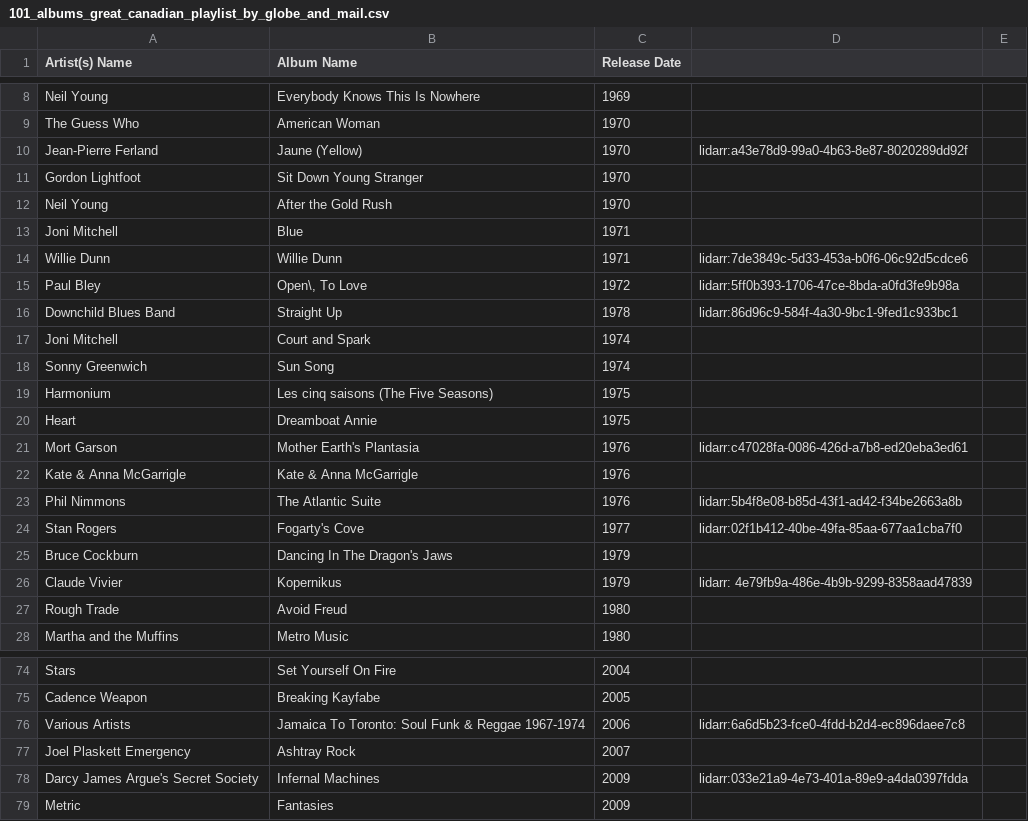
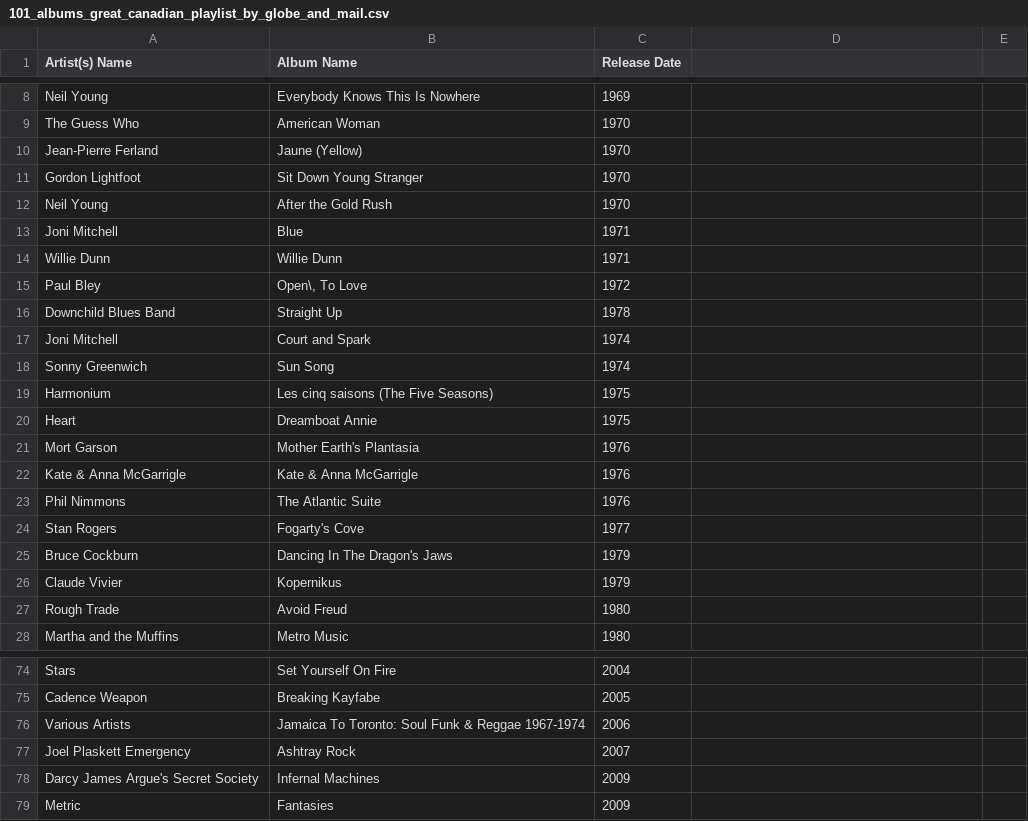
Before and after one commit to guydavis/lidarrtools, a CSV file: 101_albums_great_canadian_playlist_by_globe_and_mail.csv, drawn as a sheet; only a part is shown, gaps mark what is left out; the diff covers the shown part only.

Commit message:
Finally Lidarr meta-data is working...

```diff
--- a/101_albums_great_canadian_playlist_by_globe_and_mail.csv
+++ b/101_albums_great_canadian_playlist_by_globe_and_mail.csv
@@ -9,3 +9,3 @@ Neil Young, Everybody Knows This Is Nowhere, 1969
 The Guess Who, American Woman, 1970
-Jean-Pierre Ferland, Jaune (Yellow), 1970, lidarr:a43e78d9-99a0-4b63-8e87-8020289dd92f
+Jean-Pierre Ferland, Jaune (Yellow), 1970
 Gordon Lightfoot, Sit Down Young Stranger, 1970
@@ -13,5 +13,5 @@ Neil Young, After the Gold Rush, 1970
 Joni Mitchell, Blue, 1971
-Willie Dunn, "Willie Dunn", 1971, lidarr:7de3849c-5d33-453a-b0f6-06c92d5cdce6
-Paul Bley, "Open\, To Love", 1972, lidarr:5ff0b393-1706-47ce-8bda-a0fd3fe9b98a
-Downchild Blues Band, Straight Up, 1978, lidarr:86d96c9-584f-4a30-9bc1-9fed1c933bc1
+Willie Dunn, "Willie Dunn", 1971
+Paul Bley, "Open\, To Love", 1972
+Downchild Blues Band, Straight Up, 1978
 Joni Mitchell, Court and Spark, 1974
@@ -20,8 +20,8 @@ Harmonium, Les cinq saisons (The Five Seasons), 1975
 Heart, Dreamboat Annie, 1975
-Mort Garson, Mother Earth's Plantasia, 1976, lidarr:c47028fa-0086-426d-a7b8-ed20eba3ed61
+Mort Garson, Mother Earth's Plantasia, 1976
 Kate & Anna McGarrigle, "Kate & Anna McGarrigle", 1976
-Phil Nimmons, "The Atlantic Suite", 1976, lidarr:5b4f8e08-b85d-43f1-ad42-f34be2663a8b
-Stan Rogers, Fogarty's Cove, 1977, lidarr:02f1b412-40be-49fa-85aa-677aa1cba7f0
+Phil Nimmons, "The Atlantic Suite", 1976
+Stan Rogers, Fogarty's Cove, 1977
 Bruce Cockburn, Dancing In The Dragon's Jaws, 1979
-Claude Vivier, Kopernikus, 1979, lidarr: 4e79fb9a-486e-4b9b-9299-8358aad47839
+Claude Vivier, Kopernikus, 1979
 Rough Trade, Avoid Freud, 1980
@@ -75,5 +75,5 @@ Stars, Set Yourself On Fire, 2004
 Cadence Weapon, Breaking Kayfabe, 2005
-Various Artists, Jamaica To Toronto: Soul Funk & Reggae 1967-1974, 2006, lidarr:6a6d5b23-fce0-4fdd-b2d4-ec896daee7c8
+Various Artists, Jamaica To Toronto: Soul Funk & Reggae 1967-1974, 2006
 Joel Plaskett Emergency, Ashtray Rock, 2007
-Darcy James Argue's Secret Society, Infernal Machines, 2009, lidarr:033e21a9-4e73-401a-89e9-a4da0397fdda
+Darcy James Argue's Secret Society, Infernal Machines, 2009
 Metric, Fantasies, 2009
```
Also changed, not shown: 27 edited cells elsewhere in this file, 1 other file.
